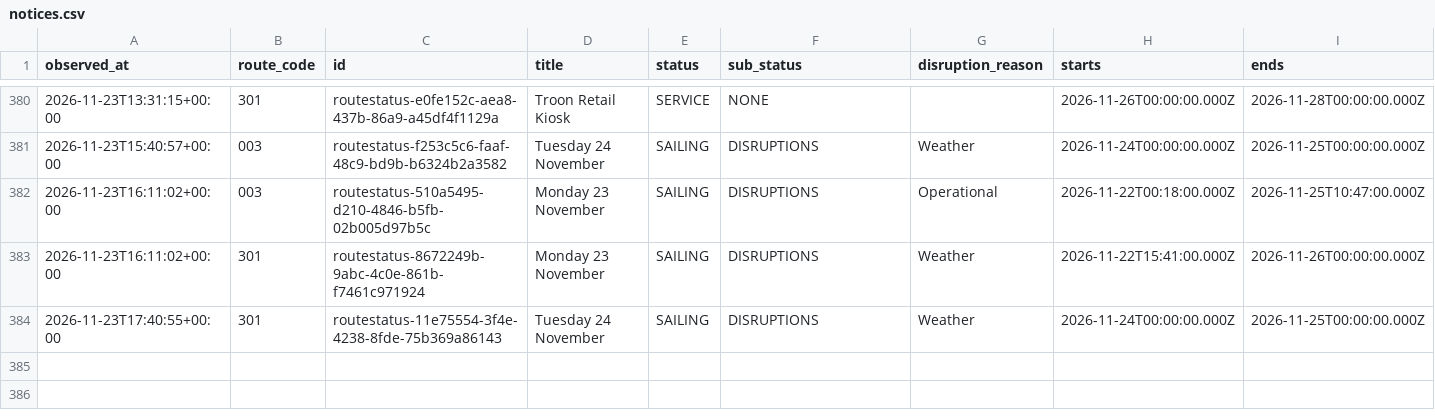
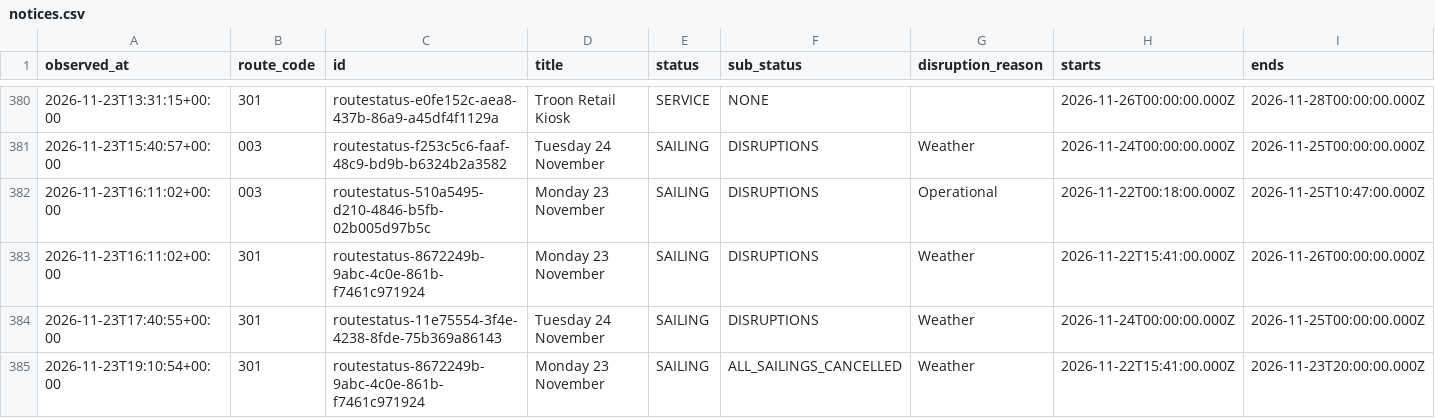
Before and after one commit to SamKelsey/ferry-predictor, a CSV file: notices.csv, drawn as a sheet; only a part is shown, gaps mark what is left out; rows hold the shown columns only; the diff names each change by its address in the sheet, - before the commit and + after, or states it on an @@ line.

```diff
--- a/notices.csv
+++ b/notices.csv
+row 385: 2026-11-23T19:10:54+00:00 | 301 | routestatus-8672249b-9abc-4c0e-861b-f7461c971924 | Monday 23 November | SAILING | ALL_SAILINGS_CANCELLED | Weather | 2026-11-22T15:41:00.000Z | 2026-11-23T20:00:00.000Z
```
